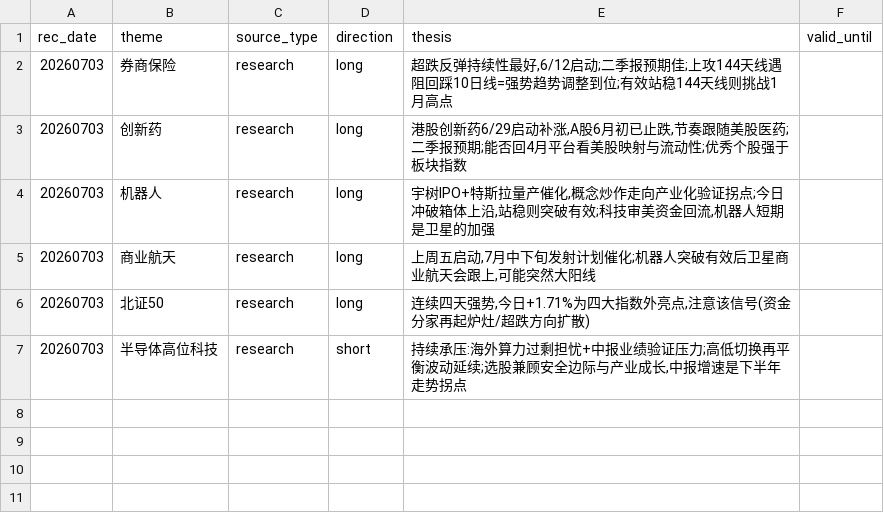
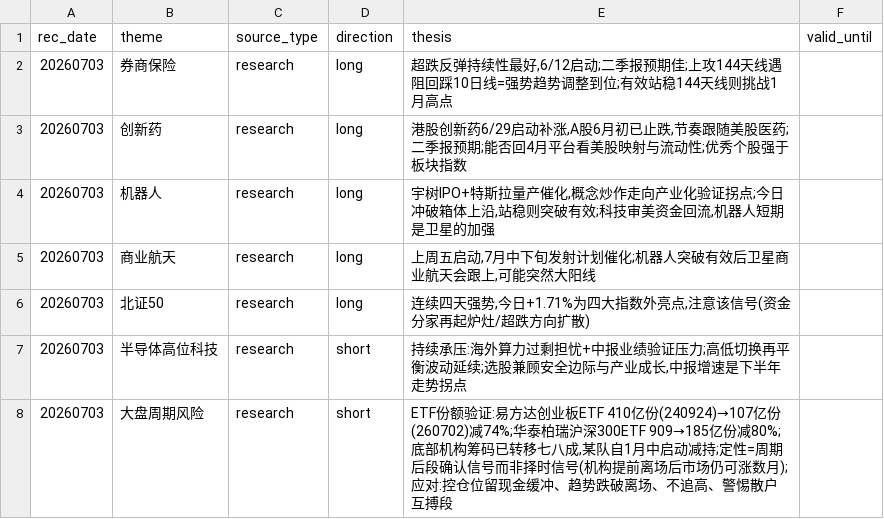
Before and after one commit to AmbitionC/invest-model, a CSV file: config/advisor_theme_20260703_close.csv, drawn as a sheet.

```diff
--- a/config/advisor_theme_20260703_close.csv
+++ b/config/advisor_theme_20260703_close.csv
@@ -7 +7,2 @@ rec_date,theme,source_type,direction,thesis,valid_until
 20260703,半导体高位科技,research,short,"持续承压:海外算力过剩担忧+中报业绩验证压力;高低切换再平衡波动延续;选股兼顾安全边际与产业成长,中报增速是下半年走势拐点",
+20260703,大盘周期风险,research,short,"ETF份额验证:易方达创业板ETF 410亿份(240924)→107亿份(260702)减74%;华泰柏瑞沪深300ETF 909→185亿份减80%;底部机构筹码已转移七八成,某队自1月中启动减持;定性=周期后段确认信号而非择时信号(机构提前离场后市场仍可涨数月);应对:控仓位留现金缓冲、趋势跌破离场、不追高、警惕散户互搏段",
```
